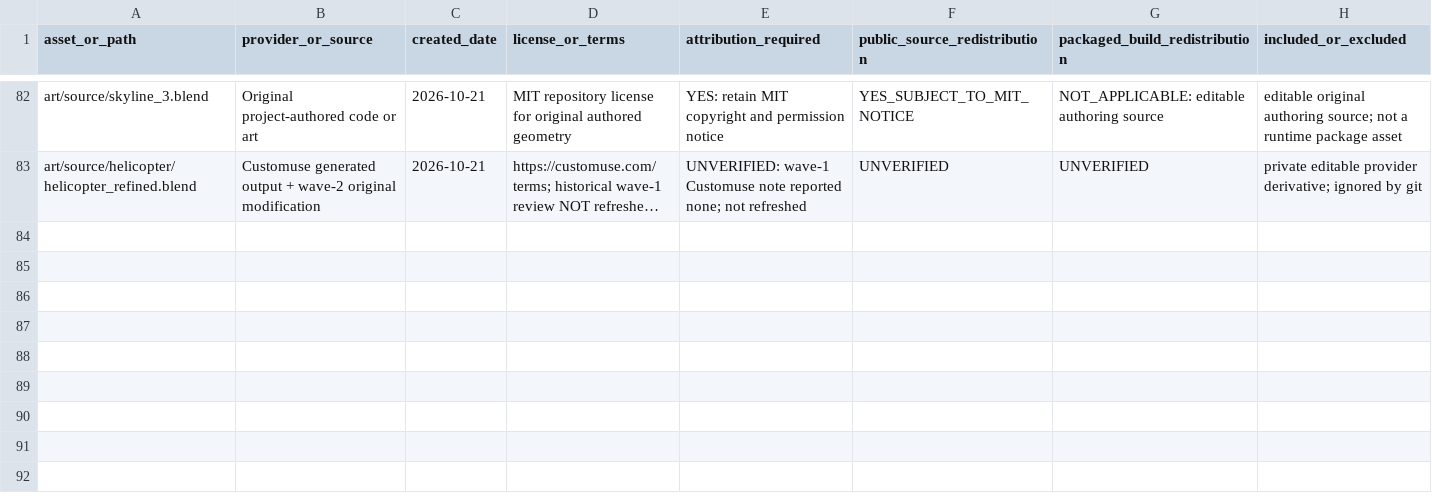
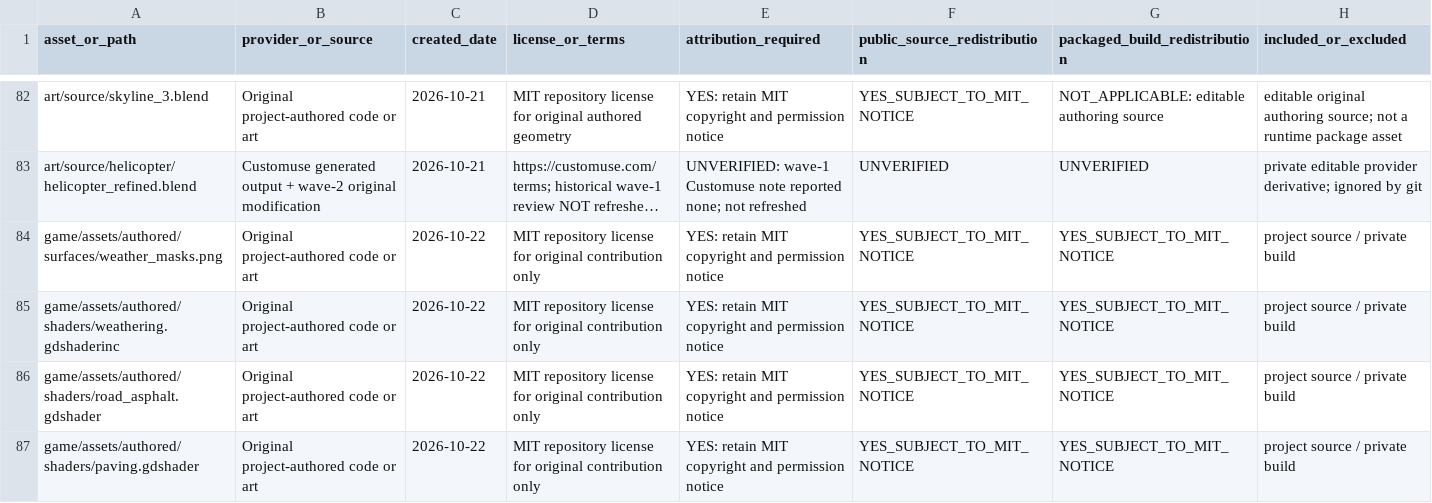
Before and after one commit to oh-ashen-one/gta-v-made-by-5-ai, a CSV file: docs/asset-manifest.csv, drawn as a sheet; only a part is shown, gaps mark what is left out; long unchanged cells end in …; rows hold the shown columns only; the diff covers the shown part only; the diff names each change by its address in the sheet, - before the commit and + after, or states it on an @@ line.

```diff
--- a/docs/asset-manifest.csv
+++ b/docs/asset-manifest.csv
+row 84: game/assets/authored/surfaces/weather_masks.png | Original project-authored code or art | 2026-10-22 | MIT repository license for original contribution only | YES: retain MIT copyright and permission notice | YES_SUBJECT_TO_MIT_NOTICE | YES_SUBJECT_TO_MIT_NOTICE | project source / private build
+row 85: game/assets/authored/shaders/weathering.gdshaderinc | Original project-authored code or art | 2026-10-22 | MIT repository license for original contribution only | YES: retain MIT copyright and permission notice | YES_SUBJECT_TO_MIT_NOTICE | YES_SUBJECT_TO_MIT_NOTICE | project source / private build
+row 86: game/assets/authored/shaders/road_asphalt.gdshader | Original project-authored code or art | 2026-10-22 | MIT repository license for original contribution only | YES: retain MIT copyright and permission notice | YES_SUBJECT_TO_MIT_NOTICE | YES_SUBJECT_TO_MIT_NOTICE | project source / private build
+row 87: game/assets/authored/shaders/paving.gdshader | Original project-authored code or art | 2026-10-22 | MIT repository license for original contribution only | YES: retain MIT copyright and permission notice | YES_SUBJECT_TO_MIT_NOTICE | YES_SUBJECT_TO_MIT_NOTICE | project source / private build
```
Also changed, not shown: 4 added rows elsewhere in this file, 43 other files.
